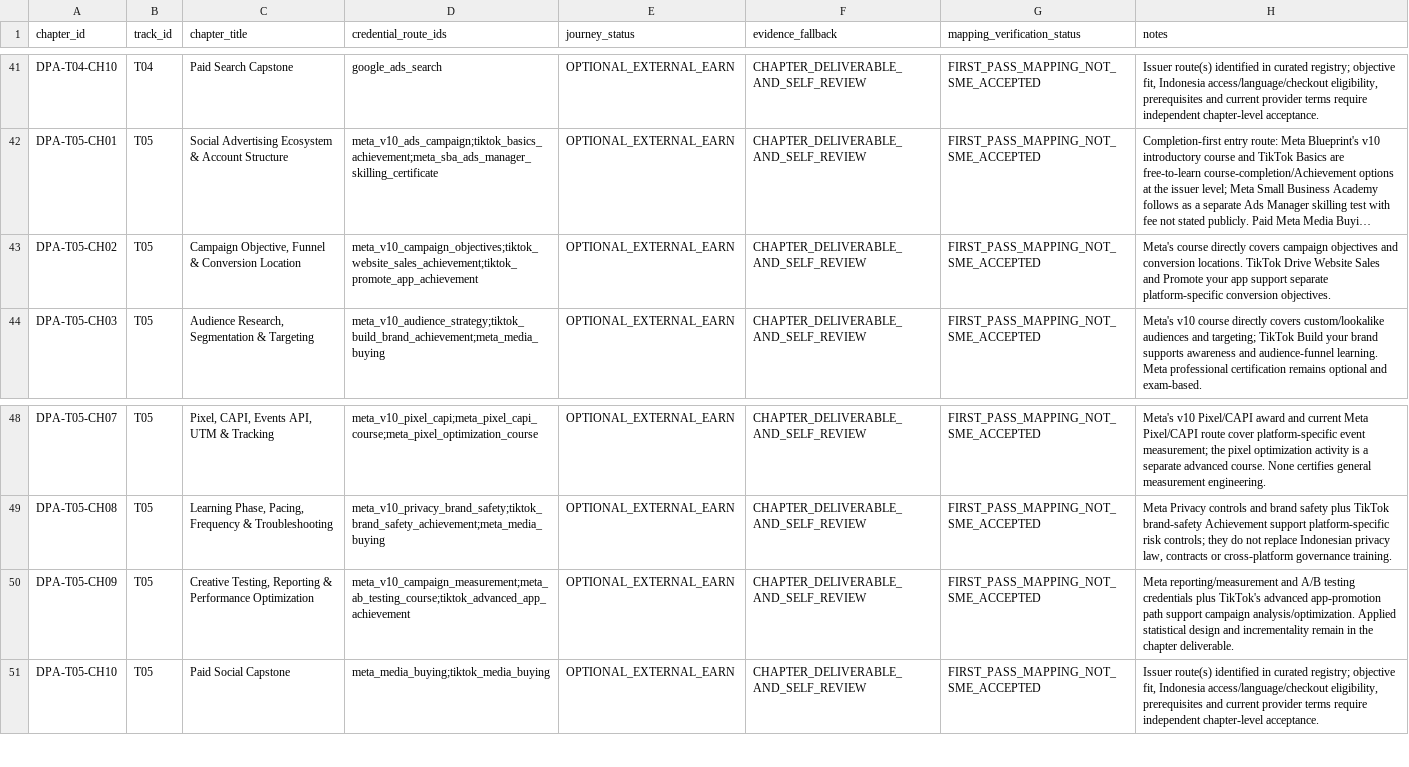
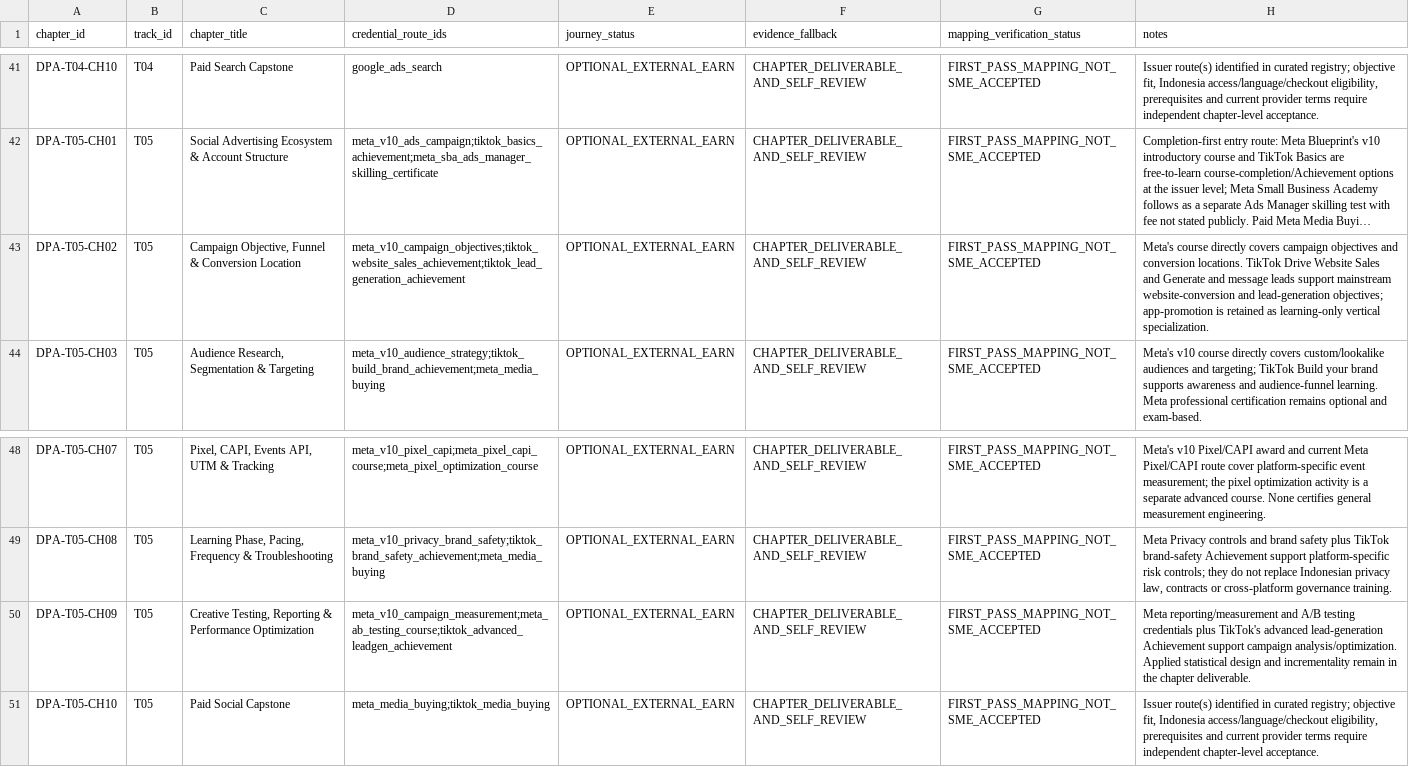
Before and after one commit to putratryarga/putratryarga-dpa, a CSV file: docs/credential-route-mapping-register.csv, drawn as a sheet; only a part is shown, gaps mark what is left out; long unchanged cells end in …; the diff names each change by its address in the sheet, - before the commit and + after, or states it on an @@ line.

Commit message:
Map lead-generation completion awards to paid-social objectives and exclude narrow app routes from Earn

```diff
--- a/docs/credential-route-mapping-register.csv
+++ b/docs/credential-route-mapping-register.csv
-D43 (credential_route_ids): meta_v10_campaign_objectives;tiktok_website_sales_achievement;tiktok_promote_app_achievement
+D43 (credential_route_ids): meta_v10_campaign_objectives;tiktok_website_sales_achievement;tiktok_lead_generation_achievement
-H43 (notes): …Sales and Promote your app support separate platform-specific conversion objectives.
+H43 (notes): …Sales and Generate and message leads support mainstream website-conversion and lead-generation objectives; app-promotion is retained as learning-only vertical specialization.
-D50 (credential_route_ids): meta_v10_campaign_measurement;meta_ab_testing_course;tiktok_advanced_app_achievement
+D50 (credential_route_ids): meta_v10_campaign_measurement;meta_ab_testing_course;tiktok_advanced_leadgen_achievement
-H50 (notes): …TikTok's advanced app-promotion path support campaign…
+H50 (notes): …TikTok's advanced lead-generation Achievement support campaign…
```
